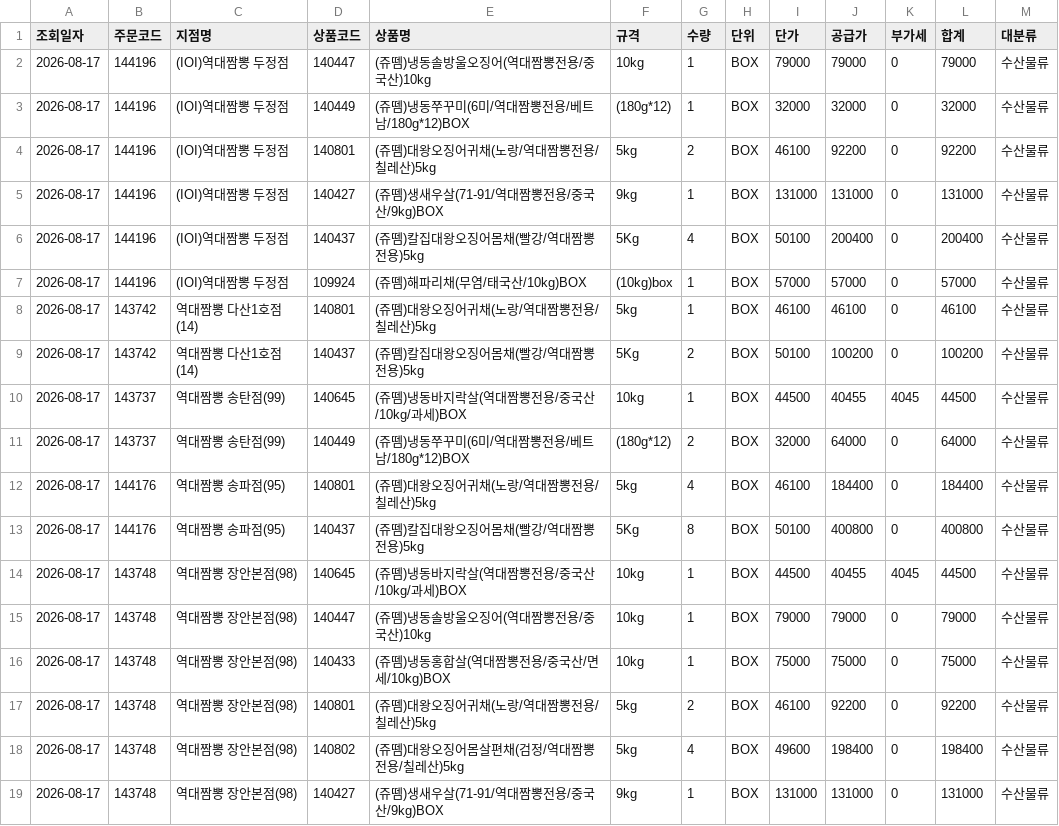
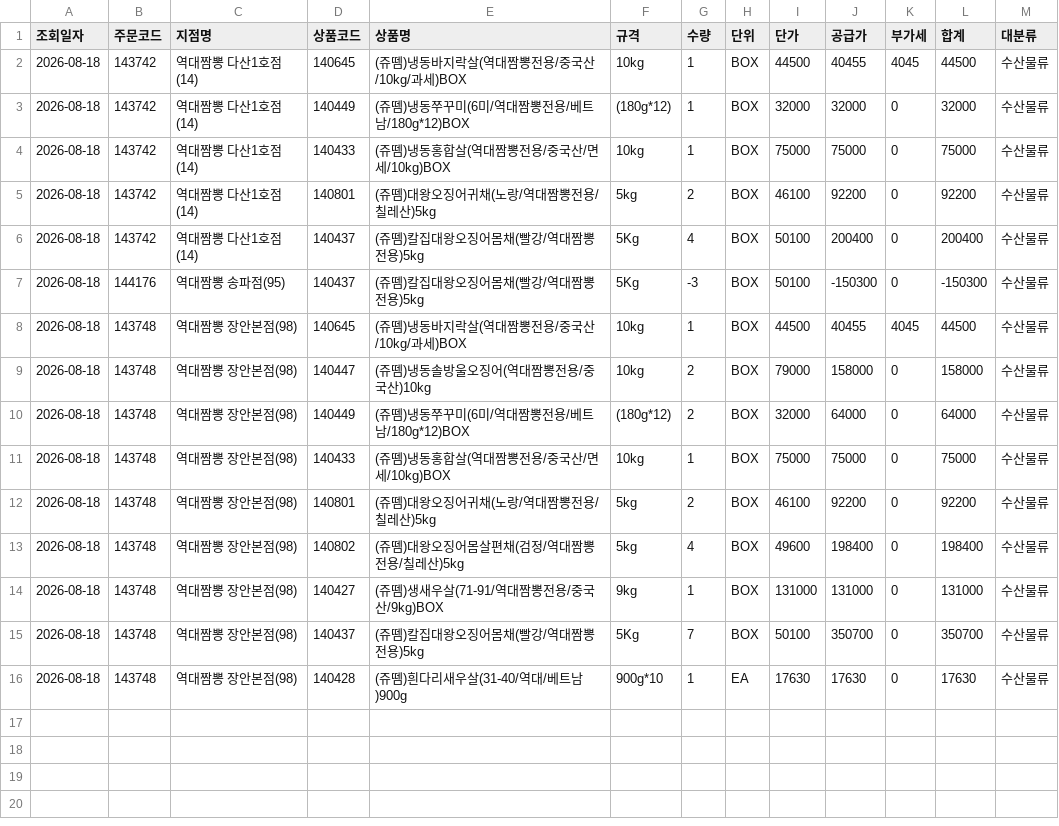
Before and after one commit to dampd21/Sajodaerim, a CSV file: output/by_category/수산물류.csv, drawn as a sheet.

```diff
--- a/output/by_category/수산물류.csv
+++ b/output/by_category/수산물류.csv
@@ -1,19 +1,16 @@
 조회일자,주문코드,지점명,상품코드,상품명,규격,수량,단위,단가,공급가,부가세,합계,대분류
-2026-08-17,144196,(IOI)역대짬뽕 두정점,140447,(쥬뗌)냉동솔방울오징어(역대짬뽕전용/중국산)10kg,10kg,1,BOX,79000,79000,0,79000,수산물류
-2026-08-17,144196,(IOI)역대짬뽕 두정점,140449,(쥬뗌)냉동쭈꾸미(6미/역대짬뽕전용/베트남/180g*12)BOX,(180g*12),1,BOX,32000,32000,0,32000,수산물류
-2026-08-17,144196,(IOI)역대짬뽕 두정점,140801,(쥬뗌)대왕오징어귀채(노랑/역대짬뽕전용/칠레산)5kg,5kg,2,BOX,46100,92200,0,92200,수산물류
-2026-08-17,144196,(IOI)역대짬뽕 두정점,140427,(쥬뗌)생새우살(71-91/역대짬뽕전용/중국산/9kg)BOX,9kg,1,BOX,131000,131000,0,131000,수산물류
-2026-08-17,144196,(IOI)역대짬뽕 두정점,140437,(쥬뗌)칼집대왕오징어몸채(빨강/역대짬뽕전용)5kg,5Kg,4,BOX,50100,200400,0,200400,수산물류
-2026-08-17,144196,(IOI)역대짬뽕 두정점,109924,(쥬뗌)해파리채(무염/태국산/10kg)BOX,(10kg)box,1,BOX,57000,57000,0,57000,수산물류
-2026-08-17,143742,역대짬뽕 다산1호점(14),140801,(쥬뗌)대왕오징어귀채(노랑/역대짬뽕전용/칠레산)5kg,5kg,1,BOX,46100,46100,0,46100,수산물류
-2026-08-17,143742,역대짬뽕 다산1호점(14),140437,(쥬뗌)칼집대왕오징어몸채(빨강/역대짬뽕전용)5kg,5Kg,2,BOX,50100,100200,0,100200,수산물류
-2026-08-17,143737,역대짬뽕 송탄점(99),140645,(쥬뗌)냉동바지락살(역대짬뽕전용/중국산/10kg/과세)BOX,10kg,1,BOX,44500,40455,4045,44500,수산물류
-2026-08-17,143737,역대짬뽕 송탄점(99),140449,(쥬뗌)냉동쭈꾸미(6미/역대짬뽕전용/베트남/180g*12)BOX,(180g*12),2,BOX,32000,64000,0,64000,수산물류
-2026-08-17,144176,역대짬뽕 송파점(95),140801,(쥬뗌)대왕오징어귀채(노랑/역대짬뽕전용/칠레산)5kg,5kg,4,BOX,46100,184400,0,184400,수산물류
-2026-08-17,144176,역대짬뽕 송파점(95),140437,(쥬뗌)칼집대왕오징어몸채(빨강/역대짬뽕전용)5kg,5Kg,8,BOX,50100,400800,0,400800,수산물류
-2026-08-17,143748,역대짬뽕 장안본점(98),140645,(쥬뗌)냉동바지락살(역대짬뽕전용/중국산/10kg/과세)BOX,10kg,1,BOX,44500,40455,4045,44500,수산물류
-2026-08-17,143748,역대짬뽕 장안본점(98),140447,(쥬뗌)냉동솔방울오징어(역대짬뽕전용/중국산)10kg,10kg,1,BOX,79000,79000,0,79000,수산물류
-2026-08-17,143748,역대짬뽕 장안본점(98),140433,(쥬뗌)냉동홍합살(역대짬뽕전용/중국산/면세/10kg)BOX,10kg,1,BOX,75000,75000,0,75000,수산물류
-2026-08-17,143748,역대짬뽕 장안본점(98),140801,(쥬뗌)대왕오징어귀채(노랑/역대짬뽕전용/칠레산)5kg,5kg,2,BOX,46100,92200,0,92200,수산물류
-2026-08-17,143748,역대짬뽕 장안본점(98),140802,(쥬뗌)대왕오징어몸살편채(검정/역대짬뽕전용/칠레산)5kg,5kg,4,BOX,49600,198400,0,198400,수산물류
-2026-08-17,143748,역대짬뽕 장안본점(98),140427,(쥬뗌)생새우살(71-91/역대짬뽕전용/중국산/9kg)BOX,9kg,1,BOX,131000,131000,0,131000,수산물류
+2026-08-18,143742,역대짬뽕 다산1호점(14),140645,(쥬뗌)냉동바지락살(역대짬뽕전용/중국산/10kg/과세)BOX,10kg,1,BOX,44500,40455,4045,44500,수산물류
+2026-08-18,143742,역대짬뽕 다산1호점(14),140449,(쥬뗌)냉동쭈꾸미(6미/역대짬뽕전용/베트남/180g*12)BOX,(180g*12),1,BOX,32000,32000,0,32000,수산물류
+2026-08-18,143742,역대짬뽕 다산1호점(14),140433,(쥬뗌)냉동홍합살(역대짬뽕전용/중국산/면세/10kg)BOX,10kg,1,BOX,75000,75000,0,75000,수산물류
+2026-08-18,143742,역대짬뽕 다산1호점(14),140801,(쥬뗌)대왕오징어귀채(노랑/역대짬뽕전용/칠레산)5kg,5kg,2,BOX,46100,92200,0,92200,수산물류
+2026-08-18,143742,역대짬뽕 다산1호점(14),140437,(쥬뗌)칼집대왕오징어몸채(빨강/역대짬뽕전용)5kg,5Kg,4,BOX,50100,200400,0,200400,수산물류
+2026-08-18,144176,역대짬뽕 송파점(95),140437,(쥬뗌)칼집대왕오징어몸채(빨강/역대짬뽕전용)5kg,5Kg,-3,BOX,50100,-150300,0,-150300,수산물류
+2026-08-18,143748,역대짬뽕 장안본점(98),140645,(쥬뗌)냉동바지락살(역대짬뽕전용/중국산/10kg/과세)BOX,10kg,1,BOX,44500,40455,4045,44500,수산물류
+2026-08-18,143748,역대짬뽕 장안본점(98),140447,(쥬뗌)냉동솔방울오징어(역대짬뽕전용/중국산)10kg,10kg,2,BOX,79000,158000,0,158000,수산물류
+2026-08-18,143748,역대짬뽕 장안본점(98),140449,(쥬뗌)냉동쭈꾸미(6미/역대짬뽕전용/베트남/180g*12)BOX,(180g*12),2,BOX,32000,64000,0,64000,수산물류
+2026-08-18,143748,역대짬뽕 장안본점(98),140433,(쥬뗌)냉동홍합살(역대짬뽕전용/중국산/면세/10kg)BOX,10kg,1,BOX,75000,75000,0,75000,수산물류
+2026-08-18,143748,역대짬뽕 장안본점(98),140801,(쥬뗌)대왕오징어귀채(노랑/역대짬뽕전용/칠레산)5kg,5kg,2,BOX,46100,92200,0,92200,수산물류
+2026-08-18,143748,역대짬뽕 장안본점(98),140802,(쥬뗌)대왕오징어몸살편채(검정/역대짬뽕전용/칠레산)5kg,5kg,4,BOX,49600,198400,0,198400,수산물류
+2026-08-18,143748,역대짬뽕 장안본점(98),140427,(쥬뗌)생새우살(71-91/역대짬뽕전용/중국산/9kg)BOX,9kg,1,BOX,131000,131000,0,131000,수산물류
+2026-08-18,143748,역대짬뽕 장안본점(98),140437,(쥬뗌)칼집대왕오징어몸채(빨강/역대짬뽕전용)5kg,5Kg,7,BOX,50100,350700,0,350700,수산물류
+2026-08-18,143748,역대짬뽕 장안본점(98),140428,(쥬뗌)흰다리새우살(31-40/역대/베트남)900g,900g*10,1,EA,17630,17630,0,17630,수산물류
```
Also changed, not shown: output/by_category/농산물류.csv, output/by_category/축산물류.csv, 9 other files.
